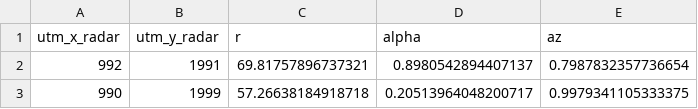
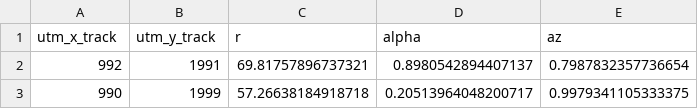
Before and after one commit to eitanal33/Radar_Calibration_Project, a CSV file: data/radar_data_old.csv, drawn as a sheet; only a part is shown.

Commit message:
changed the format of the csv s (causing a lot of problems) need somehow to pass the radar_data and track_data to the delta layer decleration

```diff
--- a/data/radar_data_old.csv
+++ b/data/radar_data_old.csv
@@ -1,2 +1,2 @@
-utm_x_radar,utm_y_radar,r,alpha,az
+utm_x_track,utm_y_track,r,alpha,az
 992,1991,69.81757896737321,0.8980542894407137,0.7987832357736654
```
Also changed, not shown: 12 other files.
